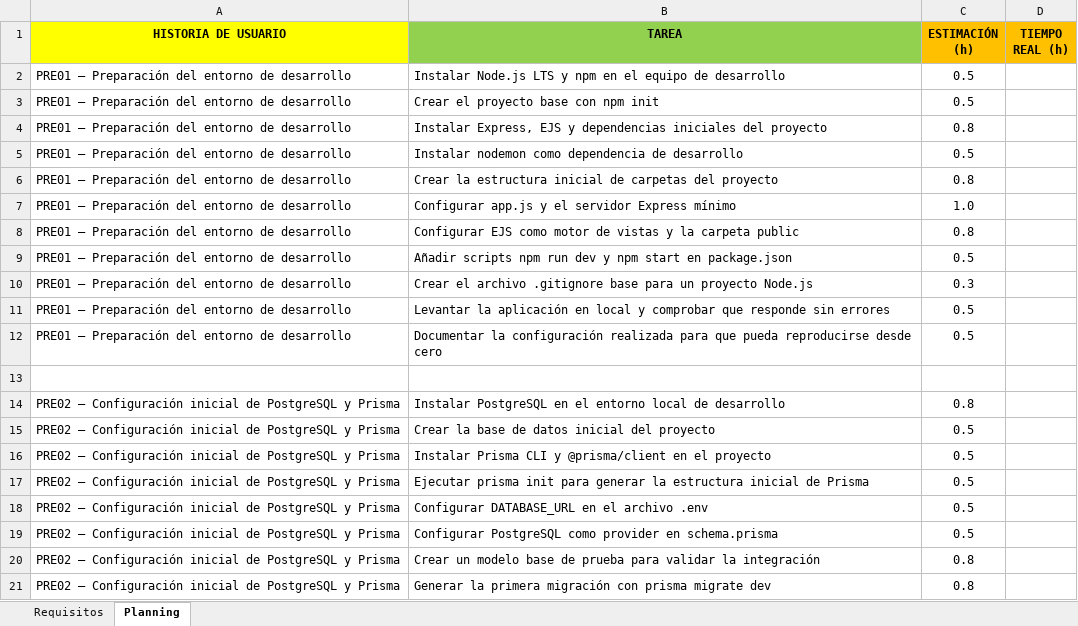
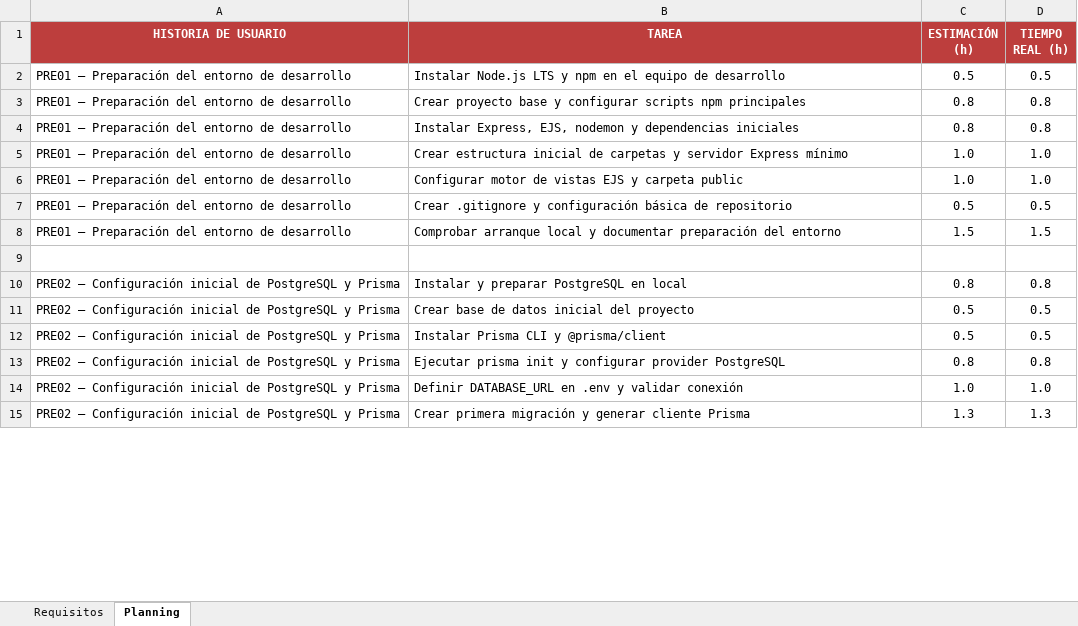
Before and after one commit to inesdelrio/TFG-inesdelrio, an Excel workbook: planning tareas.xlsx, sheet Planning, drawn as a sheet; only a part is shown; values as stored, in another font and other column widths than the file's, no borders; removed rows and columns are numbered as before the commit, all else as after; the diff covers the shown part only; the diff names each change by its address in the sheet, - before the commit and + after, or states it on an @@ line.

```diff
--- a/planning tareas.xlsx (sheet Planning)
+++ b/planning tareas.xlsx (sheet Planning)
-A1 fill: #FFFF00
+A1 fill: #BD3E3D
-A1:D1 text colour: black
+A1:D1 text colour: #FFFFFF
-B1 fill: #92D050
+B1 fill: #BD3E3D
-C1:D1 fill: #FFC000
+C1:D1 fill: #BD3E3D
-D2 (TIEMPO REAL (h)): (empty)
+D2 (TIEMPO REAL (h)): 0.5
-row 3: PRE01 — Preparación del entorno de desarrollo | Crear el proyecto base con npm init | 0.5
-B3 (TAREA): Instalar Express, EJS y dependencias iniciales del proyecto
+B3 (TAREA): Crear proyecto base y configurar scripts npm principales
-D3 (TIEMPO REAL (h)): (empty)
+D3 (TIEMPO REAL (h)): 0.8
-row 5: PRE01 — Preparación del entorno de desarrollo | Instalar nodemon como dependencia de desarrollo | 0.5
-B4 (TAREA): Crear la estructura inicial de carpetas del proyecto
+B4 (TAREA): Instalar Express, EJS, nodemon y dependencias iniciales
-D4 (TIEMPO REAL (h)): (empty)
+D4 (TIEMPO REAL (h)): 0.8
-B5 (TAREA): Configurar app.js y el servidor Express…
+B5 (TAREA): Crear estructura inicial de carpetas y servidor Express…
-D5:D6 (TIEMPO REAL (h)): (empty)
+D5:D6 (TIEMPO REAL (h)): 1.0
-B6 (TAREA): Configurar EJS como motor de vistas y la carpeta public
+B6 (TAREA): Configurar motor de vistas EJS y carpeta public
-C6 (ESTIMACIÓN (h)): 0.8
+C6 (ESTIMACIÓN (h)): 1.0
-B7 (TAREA): Añadir scripts npm run dev y npm start en package.json
+B7 (TAREA): Crear .gitignore y configuración básica de repositorio
-D7 (TIEMPO REAL (h)): (empty)
+D7 (TIEMPO REAL (h)): 0.5
-row 10: PRE01 — Preparación del entorno de desarrollo | Crear el archivo .gitignore base para un proyecto Node.js | 0.3
-B8 (TAREA): Levantar la aplicación en local y comprobar que responde sin errores
+B8 (TAREA): Comprobar arranque local y documentar preparación del entorno
-C8 (ESTIMACIÓN (h)): 0.5
+C8 (ESTIMACIÓN (h)): 1.5
-D8 (TIEMPO REAL (h)): (empty)
+D8 (TIEMPO REAL (h)): 1.5
-row 12: PRE01 — Preparación del entorno de desarrollo | Documentar la configuración realizada para que pueda reproducirse desde cero | 0.5
-B10 (TAREA): Instalar PostgreSQL en el entorno local de desarrollo
+B10 (TAREA): Instalar y preparar PostgreSQL en local
-D10 (TIEMPO REAL (h)): (empty)
+D10 (TIEMPO REAL (h)): 0.8
-B11 (TAREA): Crear la base de datos inicial del proyecto
+B11 (TAREA): Crear base de datos inicial del proyecto
-D11:D12 (TIEMPO REAL (h)): (empty)
+D11:D12 (TIEMPO REAL (h)): 0.5
-B12 (TAREA): Instalar Prisma CLI y @prisma/client en el proyecto
+B12 (TAREA): Instalar Prisma CLI y @prisma/client
-row 17: PRE02 — Configuración inicial de PostgreSQL y Prisma | Ejecutar prisma init para generar la estructura inicial de Prisma | 0.5
-row 18: PRE02 — Configuración inicial de PostgreSQL y Prisma | Configurar DATABASE_URL en el archivo .env | 0.5
-row 19: PRE02 — Configuración inicial de PostgreSQL y Prisma | Configurar PostgreSQL como provider en schema.prisma | 0.5
-B13 (TAREA): Crear un modelo base de prueba para validar la integración
+B13 (TAREA): Ejecutar prisma init y configurar provider PostgreSQL
-D13 (TIEMPO REAL (h)): (empty)
+D13 (TIEMPO REAL (h)): 0.8
+row 14: PRE02 — Configuración inicial de PostgreSQL y Prisma | Definir DATABASE_URL en .env y validar conexión | 1.0 | 1.0
-B15 (TAREA): Generar la primera migración con prisma migrate dev
+B15 (TAREA): Crear primera migración y generar cliente Prisma
-C15 (ESTIMACIÓN (h)): 0.8
+C15 (ESTIMACIÓN (h)): 1.3
-D15 (TIEMPO REAL (h)): (empty)
+D15 (TIEMPO REAL (h)): 1.3
```
Also changed, not shown: 192 added rows, 161 removed rows and 346 edited cells elsewhere in this sheet, sheet Requisitos, 13 other files.
